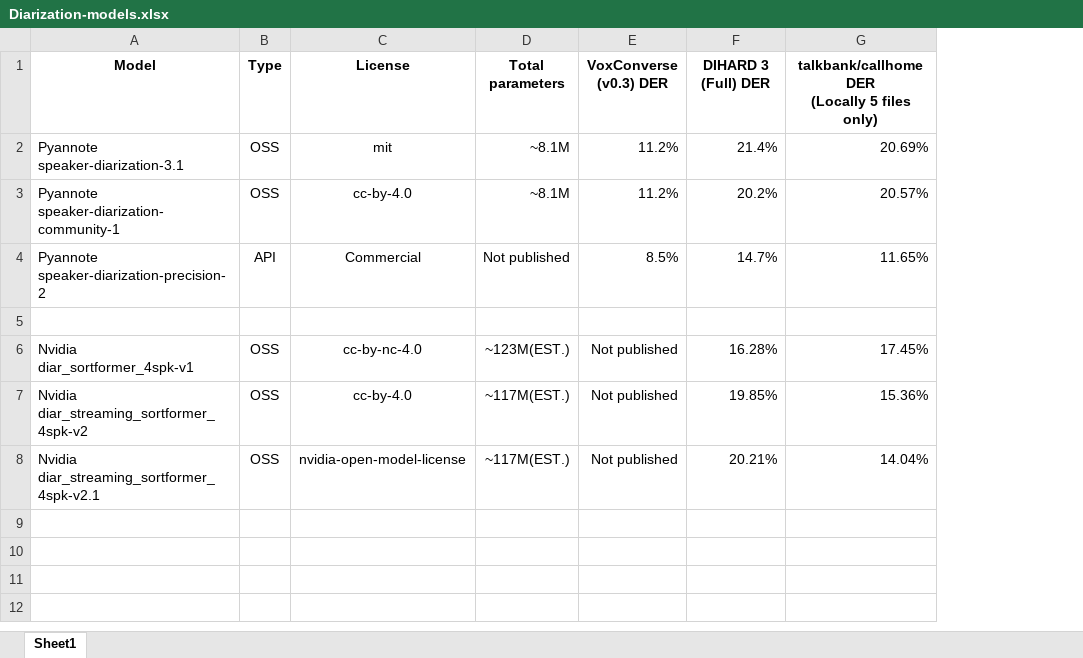
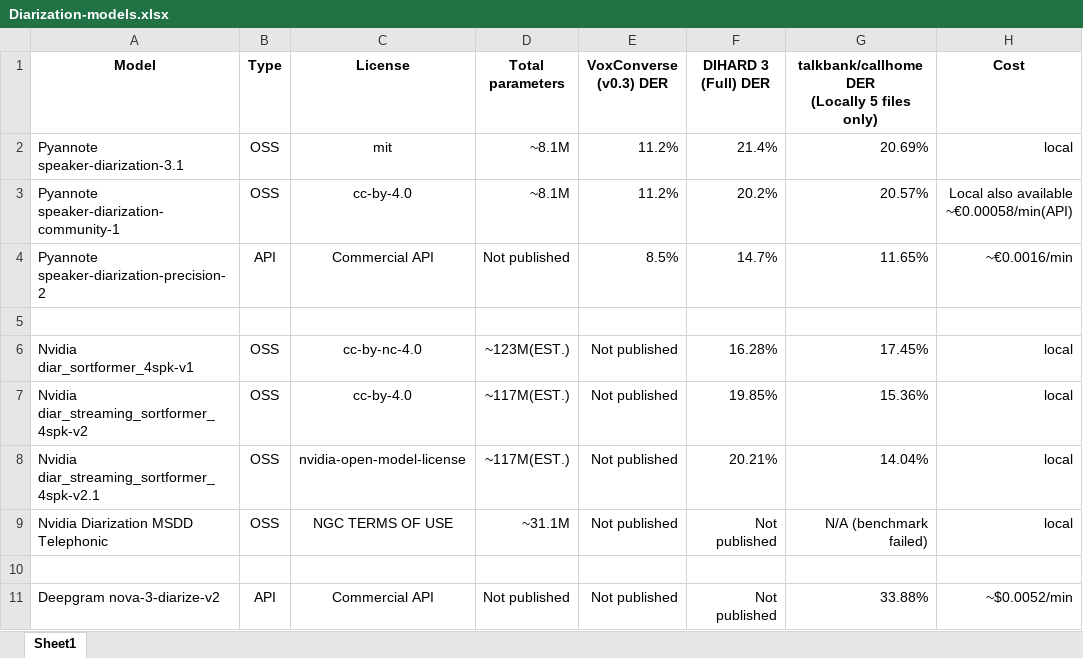
Before and after one commit to arpitgarg88/dairization-model-test, an Excel workbook: Diarization-models.xlsx, sheet Sheet1, drawn as a sheet; values as stored, in another font and other column widths than the file's, no borders; ↵ is a line break in a cell; the diff names each change by its address in the sheet, - before the commit and + after, or states it on an @@ line.

Commit message:
Add Deepgram Nova-3, MSDD telephonic, and Nemotron 3.5 pipeline diarization

```diff
--- a/Diarization-models.xlsx (sheet Sheet1)
+++ b/Diarization-models.xlsx (sheet Sheet1)
+column H (Cost), rows 2-8: local | Local also available ↵ ~€0.00058/min(API) | ~€0.0016/min |  | local | local | local
-C4 (License): Commercial
+C4 (License): Commercial API
+row 9: Nvidia Diarization MSDD Telephonic | OSS | NGC TERMS OF USE | ~31.1M | Not published | Not published | N/A (benchmark failed) | local
+row 10: (empty)
+row 11: Deepgram nova-3-diarize-v2 | API | Commercial API | Not published | Not published | Not published | 33.88% | ~$0.0052/min
```
Also changed, not shown: 55 other files.
